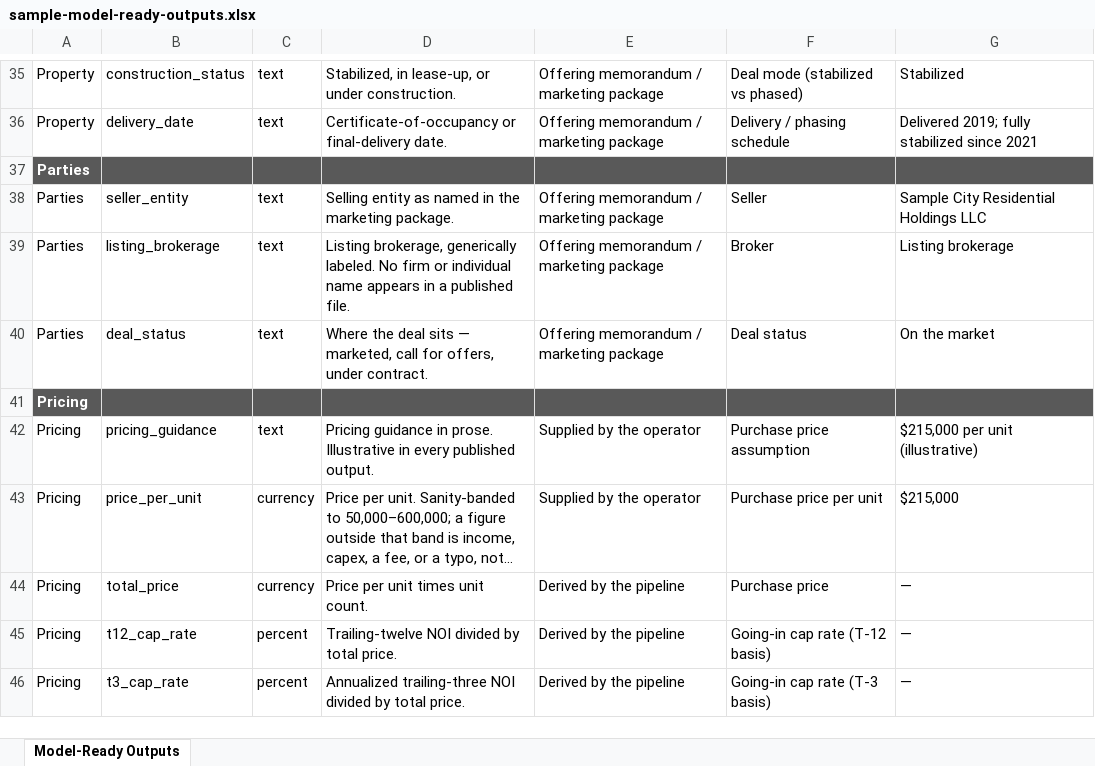
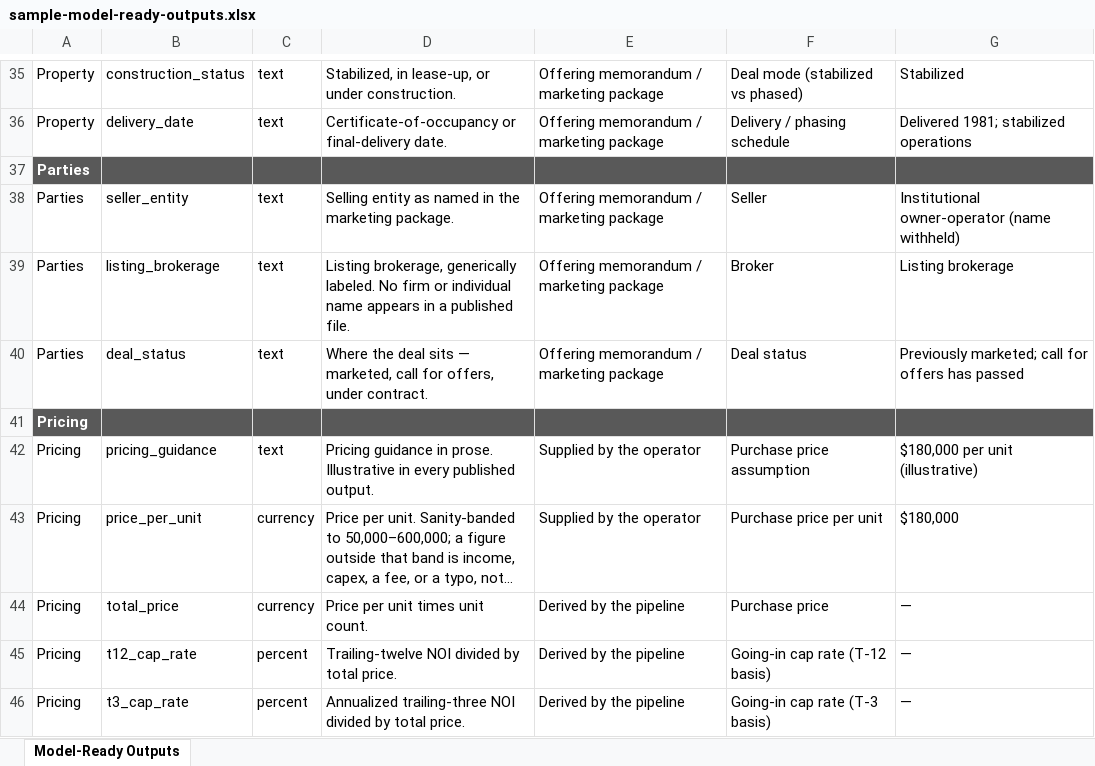
Before and after one commit to hermanian06/herman-chan-site, an Excel workbook: public/downloads/underwriting-demo/sample-model-ready-outputs.xlsx, sheet Model-Ready Outputs, drawn as a sheet; only a part is shown, gaps mark what is left out; long unchanged cells end in …; values as stored, in another font and other column widths than the file's, no borders; the diff covers the shown part only; the diff names each change by its address in the sheet, - before the commit and + after, or states it on an @@ line.

```diff
--- a/public/downloads/underwriting-demo/sample-model-ready-outputs.xlsx (sheet Model-Ready Outputs)
+++ b/public/downloads/underwriting-demo/sample-model-ready-outputs.xlsx (sheet Model-Ready Outputs)
-G36: Delivered 2019; fully stabilized since 2021
+G36: Delivered 1981; stabilized operations
-G38: Sample City Residential Holdings LLC
+G38: Institutional owner-operator (name withheld)
-G40: On the market
+G40: Previously marketed; call for offers has passed
-G42: $215,000 per unit (illustrative)
+G42: $180,000 per unit (illustrative)
-G43: $215,000
+G43: $180,000
```
Also changed, not shown: 67 edited cells elsewhere in this sheet, public/downloads/underwriting-demo/sample-deal-summary.xlsx, public/downloads/underwriting-demo/sample-rent-roll-analysis.xlsx, 15 other files.
